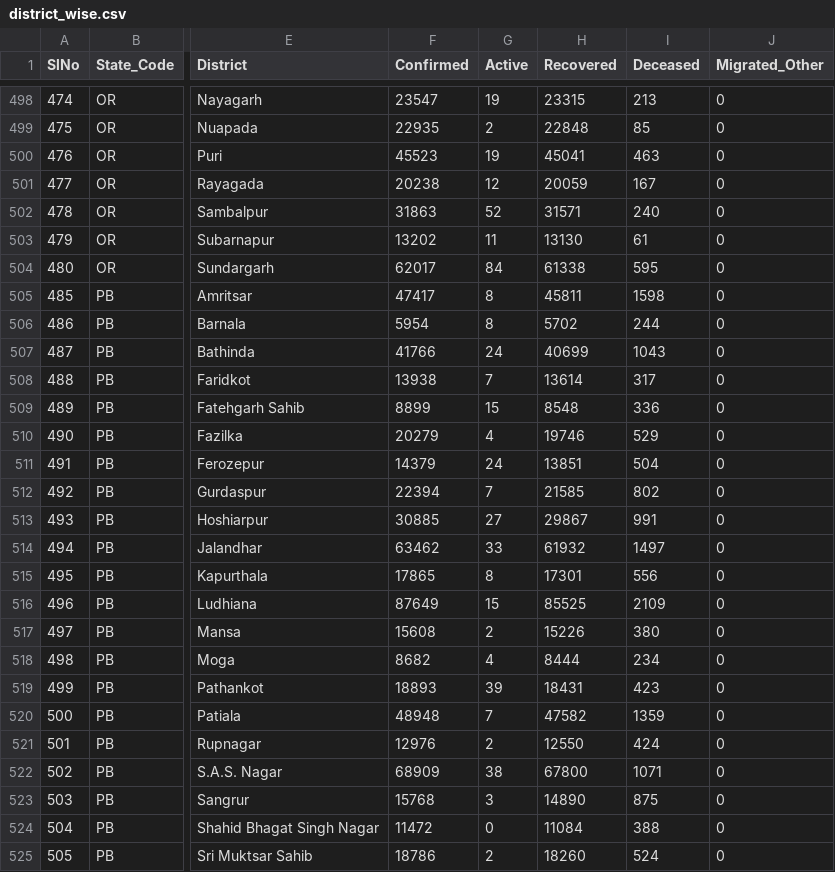
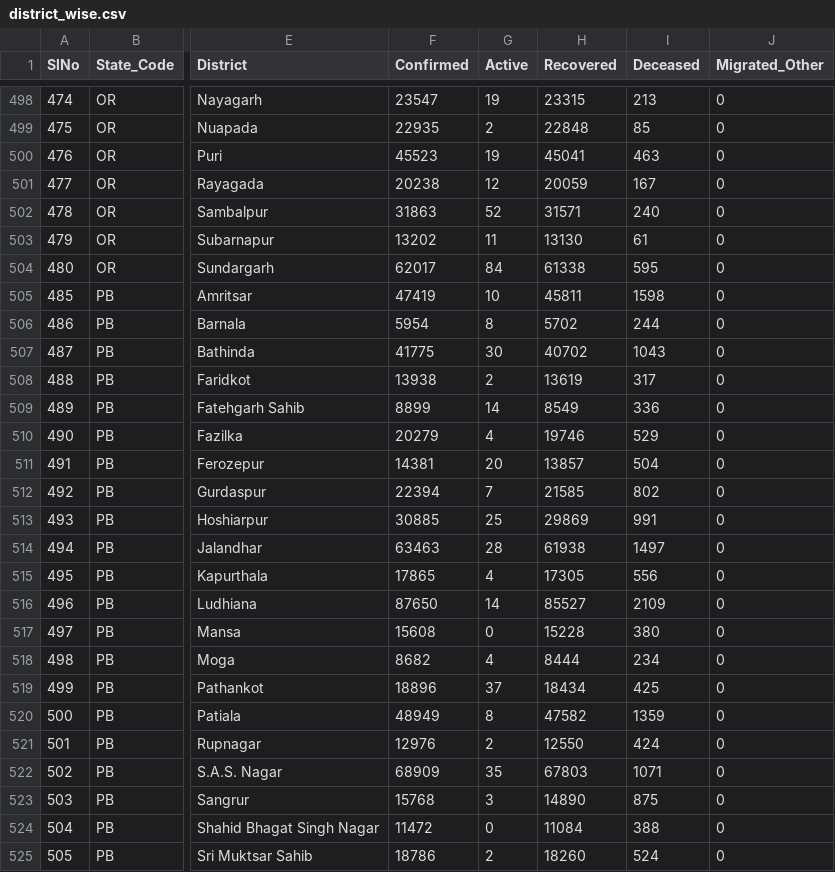
Before and after one commit to keshavashiya/covid19bharat_data, a CSV file: csv/latest/district_wise.csv, drawn as a sheet; only a part is shown, gaps mark what is left out; the diff covers the shown part only; the diff names each change by its address in the sheet, - before the commit and + after, or states it on an @@ line.

Commit message:
data updated on - Tue Nov 23 19:19:50 IST 2021

```diff
--- a/csv/latest/district_wise.csv
+++ b/csv/latest/district_wise.csv
-F505 (Confirmed): 47417
+F505 (Confirmed): 47419
-G505 (Active): 8
+G505 (Active): 10
-F507 (Confirmed): 41766
+F507 (Confirmed): 41775
-G507 (Active): 24
+G507 (Active): 30
-H507 (Recovered): 40699
+H507 (Recovered): 40702
-G508 (Active): 7
+G508 (Active): 2
-H508 (Recovered): 13614
+H508 (Recovered): 13619
-G509 (Active): 15
+G509 (Active): 14
-H509 (Recovered): 8548
+H509 (Recovered): 8549
-F511 (Confirmed): 14379
+F511 (Confirmed): 14381
-G511 (Active): 24
+G511 (Active): 20
-H511 (Recovered): 13851
+H511 (Recovered): 13857
-G513 (Active): 27
+G513 (Active): 25
-H513 (Recovered): 29867
+H513 (Recovered): 29869
-F514 (Confirmed): 63462
+F514 (Confirmed): 63463
-G514 (Active): 33
+G514 (Active): 28
-H514 (Recovered): 61932
+H514 (Recovered): 61938
-G515 (Active): 8
+G515 (Active): 4
-H515 (Recovered): 17301
+H515 (Recovered): 17305
-F516 (Confirmed): 87649
+F516 (Confirmed): 87650
-G516 (Active): 15
+G516 (Active): 14
-H516 (Recovered): 85525
+H516 (Recovered): 85527
-G517 (Active): 2
+G517 (Active): 0
-H517 (Recovered): 15226
+H517 (Recovered): 15228
-F519 (Confirmed): 18893
+F519 (Confirmed): 18896
-G519 (Active): 39
+G519 (Active): 37
-H519 (Recovered): 18431
+H519 (Recovered): 18434
-I519 (Deceased): 423
+I519 (Deceased): 425
-F520 (Confirmed): 48948
+F520 (Confirmed): 48949
-G520 (Active): 7
+G520 (Active): 8
-G522 (Active): 38
+G522 (Active): 35
-H522 (Recovered): 67800
+H522 (Recovered): 67803
```
Also changed, not shown: 40 edited cells elsewhere in this file, csv/latest/case_time_series.csv, csv/latest/state_wise.csv, 16 other files.
